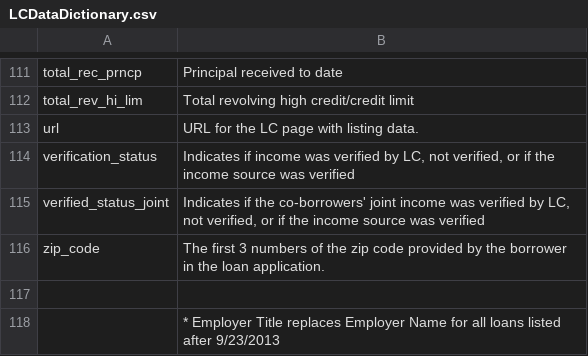
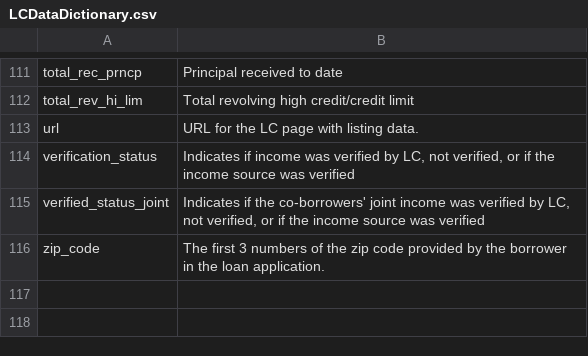
Before and after one commit to bondxue/Lending-Club-Loan-Data-Analysis, a CSV file: LCDataDictionary.csv, drawn as a sheet; only a part is shown, gaps mark what is left out; the diff names each change by its address in the sheet, - before the commit and + after, or states it on an @@ line.

Commit message:
update loan data analysis

```diff
--- a/LCDataDictionary.csv
+++ b/LCDataDictionary.csv
-row 117: (empty)
-row 118:  | * Employer Title replaces Employer Name for all loans listed after 9/23/2013
```
Also changed, not shown: 1 other file.
